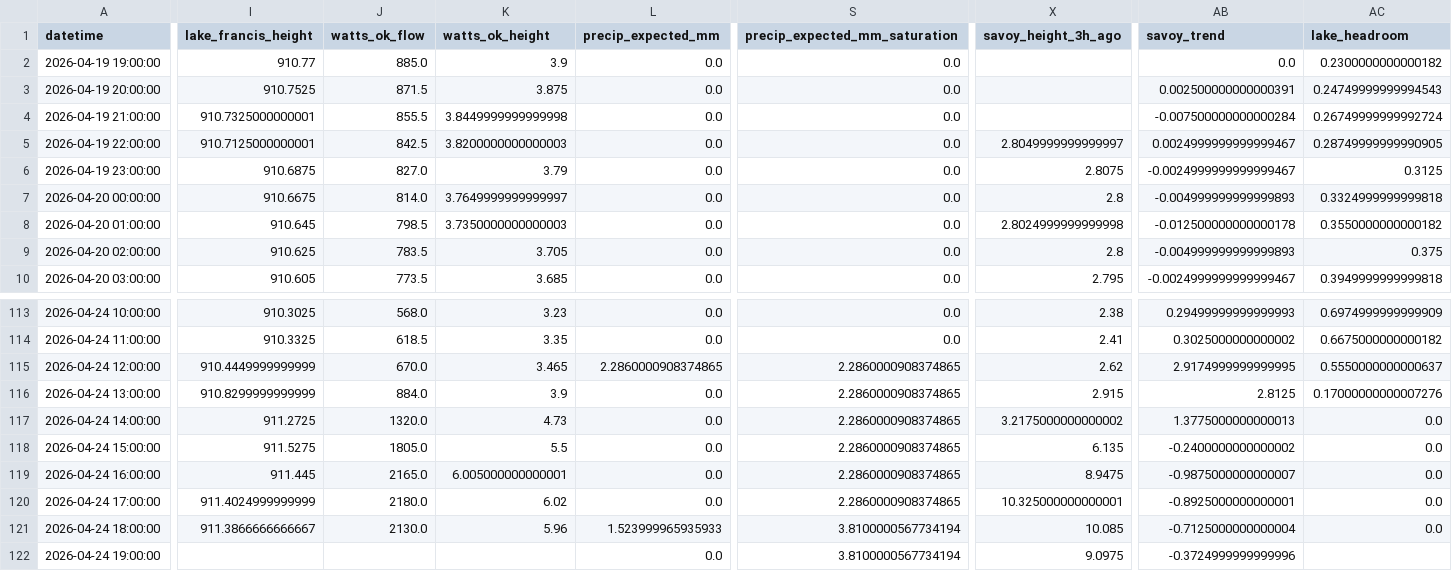
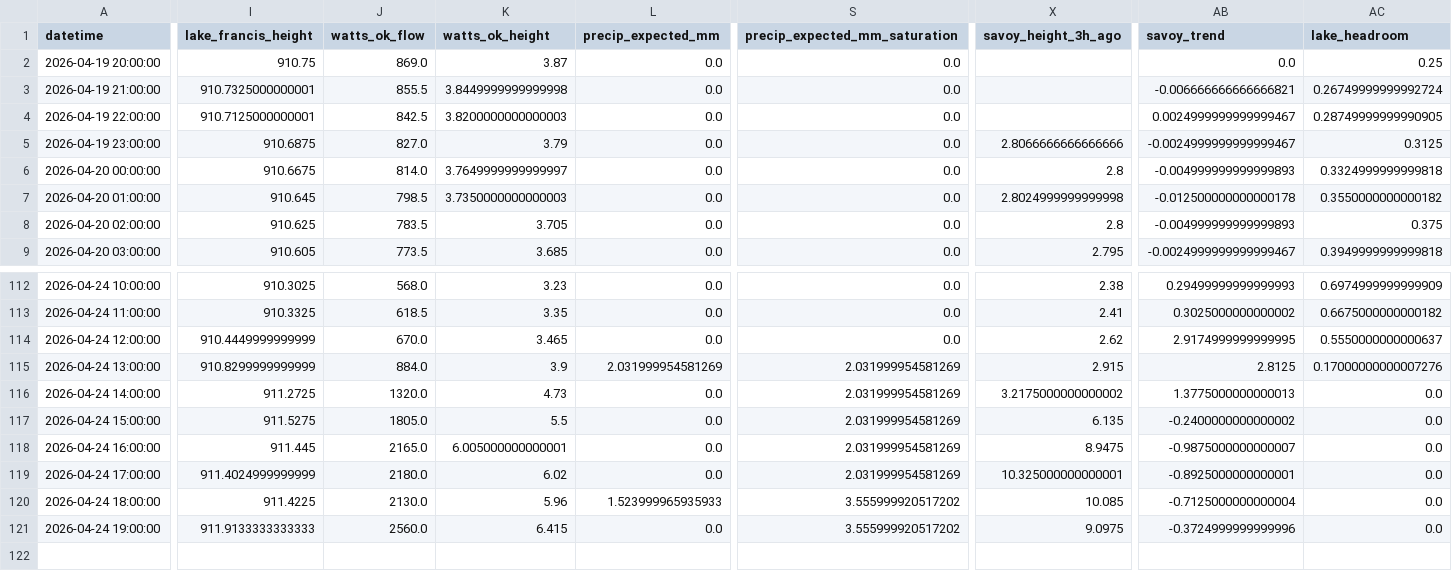
Before and after one commit to easipes2021/Illinois-River-Predictor, a CSV file: master_training_data.csv, drawn as a sheet; only a part is shown, gaps mark what is left out; removed rows and columns are numbered as before the commit, all else as after; rows hold the shown columns only; the diff covers the shown part only; the diff names each change by its address in the sheet, - before the commit and + after, or states it on an @@ line.

```diff
--- a/master_training_data.csv
+++ b/master_training_data.csv
-row 2: 2026-04-19 19:00:00 | 910.77 | 885.0 | 3.9 | 0.0 | 0.0 |  | 0.0 | 0.2300000000000182
-I2 (lake_francis_height): 910.7525
+I2 (lake_francis_height): 910.75
-J2 (watts_ok_flow): 871.5
+J2 (watts_ok_flow): 869.0
-K2 (watts_ok_height): 3.875
+K2 (watts_ok_height): 3.87
-AB2 (savoy_trend): 0.002500000000000391
+AB2 (savoy_trend): 0.0
-AC2 (lake_headroom): 0.24749999999994543
+AC2 (lake_headroom): 0.25
-AB3 (savoy_trend): -0.007500000000000284
+AB3 (savoy_trend): -0.006666666666666821
-X4 (savoy_height_3h_ago): 2.8049999999999997
+X4 (savoy_height_3h_ago): (empty)
-X5 (savoy_height_3h_ago): 2.8075
+X5 (savoy_height_3h_ago): 2.8066666666666666
-L114 (precip_expected_mm): 2.2860000908374865
+L114 (precip_expected_mm): 0.0
-S114 (precip_expected_mm_saturation): 2.2860000908374865
+S114 (precip_expected_mm_saturation): 0.0
-L115 (precip_expected_mm): 0.0
+L115 (precip_expected_mm): 2.031999954581269
-S115:S119 (precip_expected_mm_saturation): 2.2860000908374865
+S115:S119 (precip_expected_mm_saturation): 2.031999954581269
-I120 (lake_francis_height): 911.3866666666667
+I120 (lake_francis_height): 911.4225
-S120:S121 (precip_expected_mm_saturation): 3.8100000567734194
+S120:S121 (precip_expected_mm_saturation): 3.555999920517202
-I121 (lake_francis_height): (empty)
+I121 (lake_francis_height): 911.9133333333333
-J121 (watts_ok_flow): (empty)
+J121 (watts_ok_flow): 2560.0
-K121 (watts_ok_height): (empty)
+K121 (watts_ok_height): 6.415
-AC121 (lake_headroom): (empty)
+AC121 (lake_headroom): 0.0
```
Also changed, not shown: 10 edited cells elsewhere in this file, illinois_river_network.csv, weather_forecast.csv, 5 other files.
